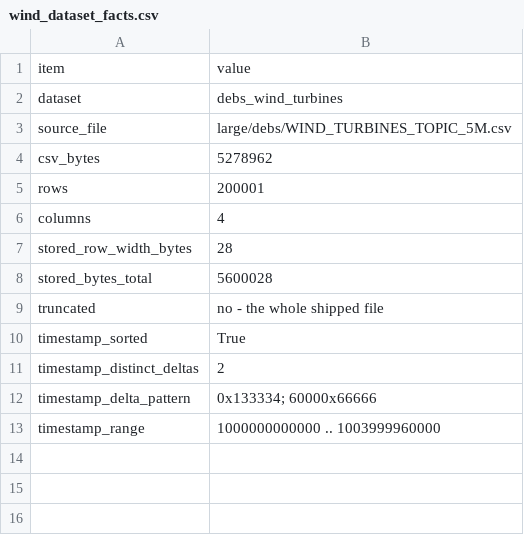
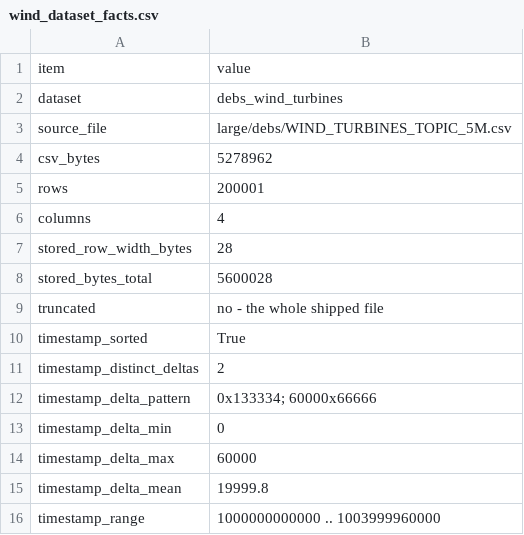
Before and after one commit to SWC-REPLAY/REPLAY-NebulaStream, a CSV file: compression_benchmarks/results/wind_dataset_facts.csv, drawn as a sheet.

Commit message:
Re-measure wind after the decode cache
The wind numbers were taken before the decoded-unit buffer went on the
read cursor, so their decode times were measuring work that no longer
happens. Re-running the whole set gives a before/after on one dataset,
which is what the solar comparison could not be.

The speedup tracks the re-decode factor rather than just being faster
everywhere, which is the part worth having: 1.0x at a 16 KB unit where
there was nothing to win, 2.0x at 256 KB, 25.3x at 4096 KB, and 80.3s to
15.3s over all 35 configurations. The two stores that never decoded,
MemoryStore and FileStore, did not move at all.

The lossy stage breakdown is new for wind, and it settled something. The
2%-worse-than-5% inversion shows up here identically: zstd multiplies by
1.2148 at 2% and 1.0125 at 5%, against solar's 1.2085 and 1.0137. Two
datasets with nothing in common - 200k rows against 42.7M, 26 distinct
producer IDs against 42.7M, two timestamp deltas against none - agreeing
to three decimal places. So it is the quantiser-to-zstd handoff and not
either dataset, which makes the fix at LossyStore.cpp:314 worth more than
it looked.

The dataset facts and per-column description were handwritten before;
these come from dataset_analysis.py so wind and the other two are now
described the same way. N=3, since wind is 5.6 MB and repeats are nearly
free.

```diff
--- a/compression_benchmarks/results/wind_dataset_facts.csv
+++ b/compression_benchmarks/results/wind_dataset_facts.csv
@@ -12,2 +12,5 @@ timestamp_distinct_deltas,2
 timestamp_delta_pattern,0x133334; 60000x66666
+timestamp_delta_min,0
+timestamp_delta_max,60000
+timestamp_delta_mean,19999.8
 timestamp_range,1000000000000 .. 1003999960000
```
Also changed, not shown: compression_benchmarks/results/wind_chained.csv, compression_benchmarks/results/wind_dataset_description.csv, 2 other files.
